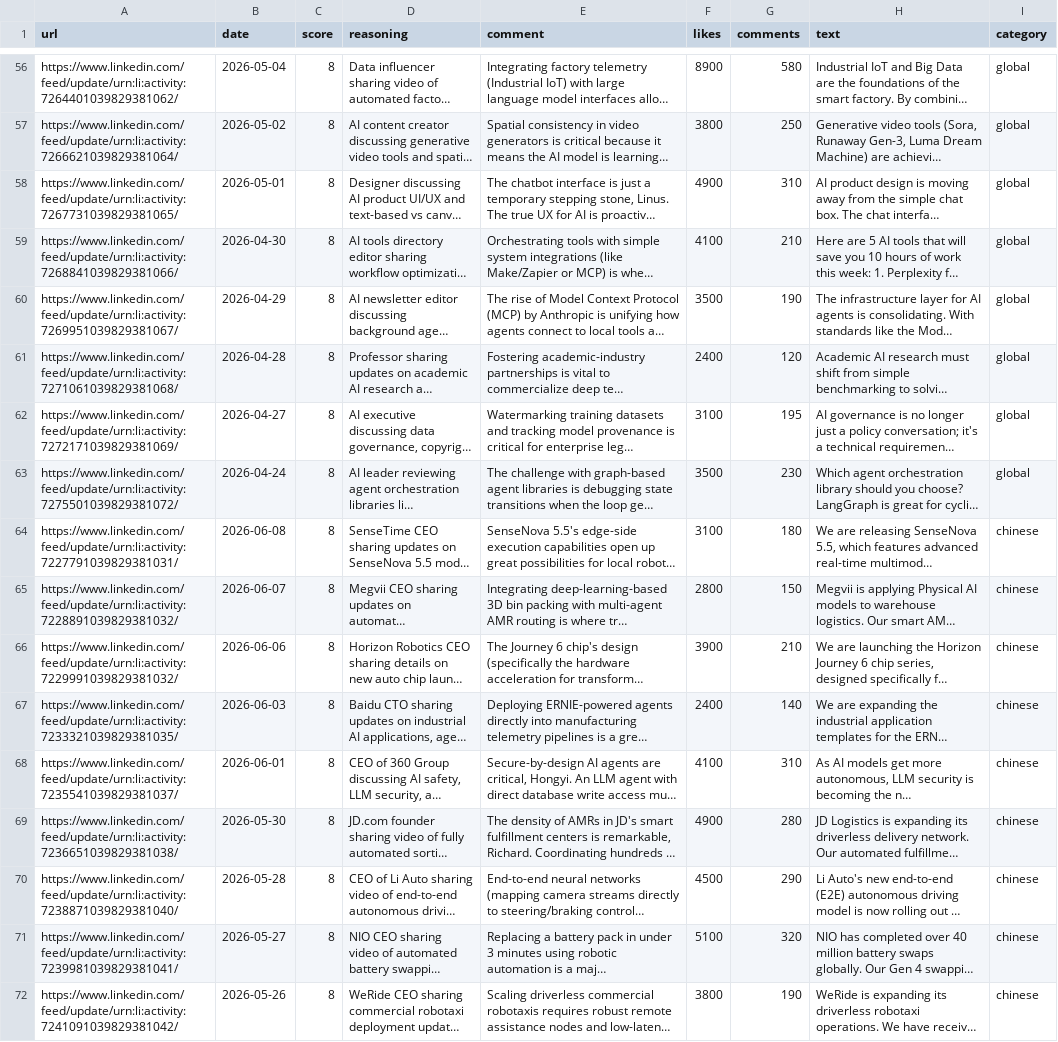
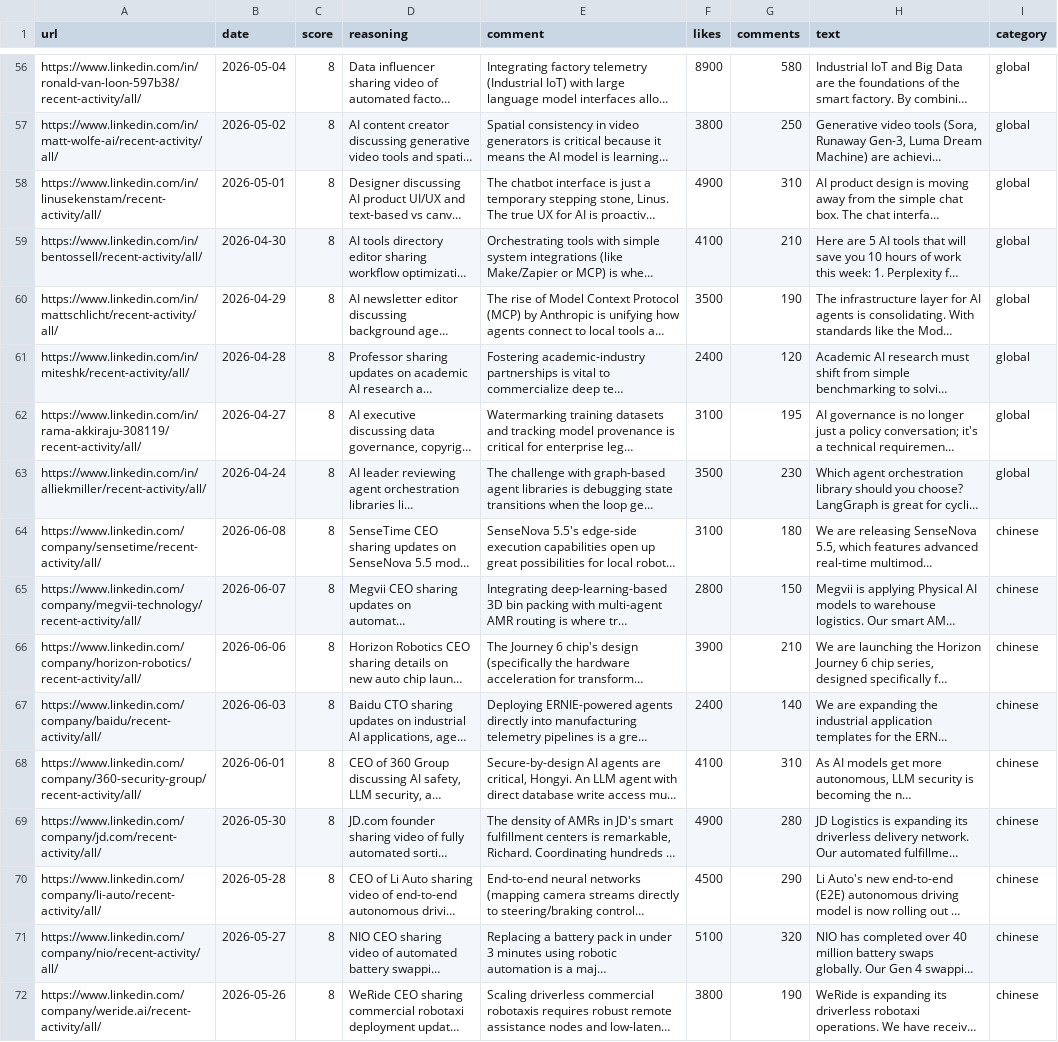
Before and after one commit to shivanknarula/linkedpostgen, a CSV file: robotics_posts.csv, drawn as a sheet; only a part is shown, gaps mark what is left out; long unchanged cells end in …; the diff covers the shown part only; the diff names each change by its address in the sheet, - before the commit and + after, or states it on an @@ line.

Commit message:
fix: change mock post URLs to active recent activity feed pages of authors to guarantee loading

```diff
--- a/robotics_posts.csv
+++ b/robotics_posts.csv
-A56 (url): https://www.linkedin.com/feed/update/urn:li:activity:7264401039829381062/
+A56 (url): https://www.linkedin.com/in/ronald-van-loon-597b38/recent-activity/all/
-A57 (url): https://www.linkedin.com/feed/update/urn:li:activity:7266621039829381064/
+A57 (url): https://www.linkedin.com/in/matt-wolfe-ai/recent-activity/all/
-A58 (url): https://www.linkedin.com/feed/update/urn:li:activity:7267731039829381065/
+A58 (url): https://www.linkedin.com/in/linusekenstam/recent-activity/all/
-A59 (url): https://www.linkedin.com/feed/update/urn:li:activity:7268841039829381066/
+A59 (url): https://www.linkedin.com/in/bentossell/recent-activity/all/
-A60 (url): https://www.linkedin.com/feed/update/urn:li:activity:7269951039829381067/
+A60 (url): https://www.linkedin.com/in/mattschlicht/recent-activity/all/
-A61 (url): https://www.linkedin.com/feed/update/urn:li:activity:7271061039829381068/
+A61 (url): https://www.linkedin.com/in/miteshk/recent-activity/all/
-A62 (url): https://www.linkedin.com/feed/update/urn:li:activity:7272171039829381069/
+A62 (url): https://www.linkedin.com/in/rama-akkiraju-308119/recent-activity/all/
-A63 (url): https://www.linkedin.com/feed/update/urn:li:activity:7275501039829381072/
+A63 (url): https://www.linkedin.com/in/alliekmiller/recent-activity/all/
-A64 (url): https://www.linkedin.com/feed/update/urn:li:activity:7227791039829381031/
+A64 (url): https://www.linkedin.com/company/sensetime/recent-activity/all/
-A65 (url): https://www.linkedin.com/feed/update/urn:li:activity:7228891039829381032/
+A65 (url): https://www.linkedin.com/company/megvii-technology/recent-activity/all/
-A66 (url): https://www.linkedin.com/feed/update/urn:li:activity:7229991039829381032/
+A66 (url): https://www.linkedin.com/company/horizon-robotics/recent-activity/all/
-A67 (url): https://www.linkedin.com/feed/update/urn:li:activity:7233321039829381035/
+A67 (url): https://www.linkedin.com/company/baidu/recent-activity/all/
-A68 (url): https://www.linkedin.com/feed/update/urn:li:activity:7235541039829381037/
+A68 (url): https://www.linkedin.com/company/360-security-group/recent-activity/all/
-A69 (url): https://www.linkedin.com/feed/update/urn:li:activity:7236651039829381038/
+A69 (url): https://www.linkedin.com/company/jd.com/recent-activity/all/
-A70 (url): https://www.linkedin.com/feed/update/urn:li:activity:7238871039829381040/
+A70 (url): https://www.linkedin.com/company/li-auto/recent-activity/all/
-A71 (url): https://www.linkedin.com/feed/update/urn:li:activity:7239981039829381041/
+A71 (url): https://www.linkedin.com/company/nio/recent-activity/all/
-A72 (url): https://www.linkedin.com/feed/update/urn:li:activity:7241091039829381042/
+A72 (url): https://www.linkedin.com/company/weride.ai/recent-activity/all/
```
Also changed, not shown: 54 edited cells elsewhere in this file, 1 other file.
